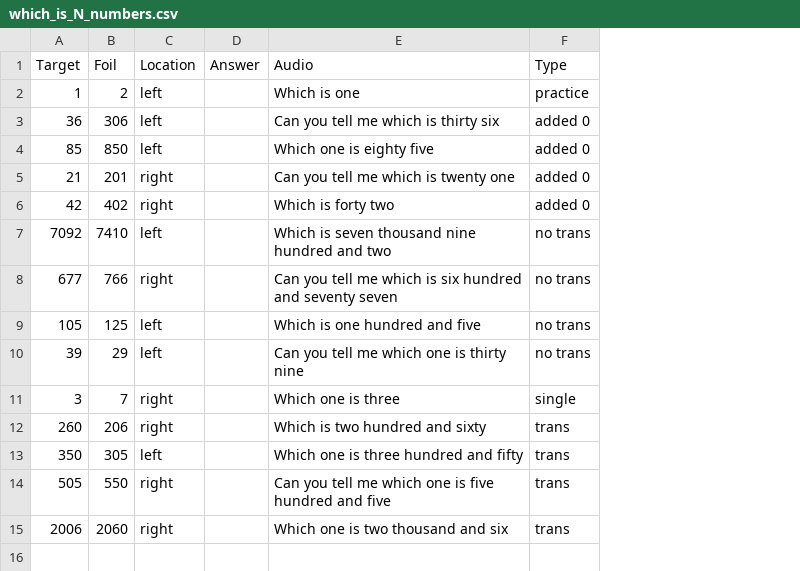
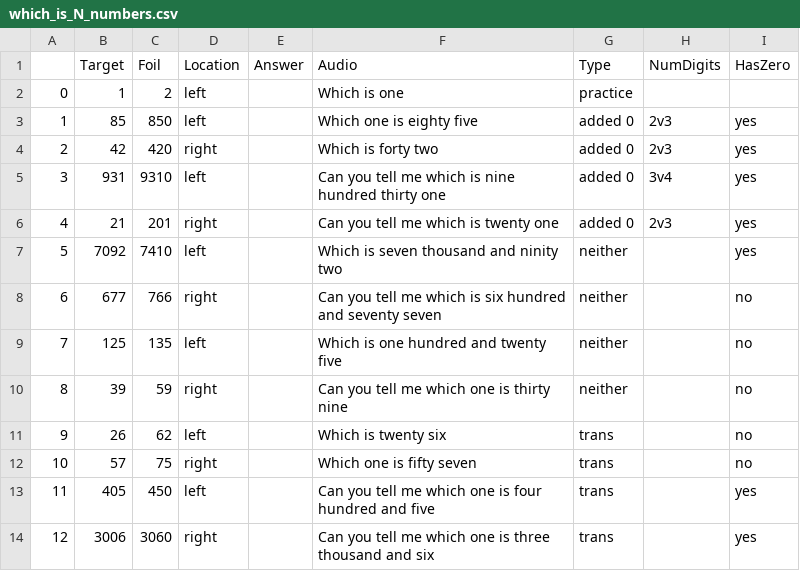
Before and after one commit to TheDELLab/NSF-Study-1-Names-Guide-Attention, a CSV file: Psychopy/which_Is_N_task/which_is_N_numbers.csv, drawn as a sheet; removed rows and columns are numbered as before the commit, all else as after; the diff names each change by its address in the sheet, - before the commit and + after, or states it on an @@ line.

```diff
--- a/Psychopy/which_Is_N_task/which_is_N_numbers.csv
+++ b/Psychopy/which_Is_N_task/which_is_N_numbers.csv
+column A, rows 2-3: 0 | 1; rows 6-8: 4 | 5 | 6; row 10: 8; row 14: 12
+column H (NumDigits), row 3: 2v3; row 6: 2v3
+column I (HasZero), row 3: yes; rows 6-8: yes | yes | no; row 10: no; row 14: yes
-row 3: 36 | 306 | left |  | Can you tell me which is thirty six | added 0
+row 4: 2 | 42 | 420 | right |  | Which is forty two | added 0 | 2v3 | yes
+row 5: 3 | 931 | 9310 | left |  | Can you tell me which is nine hundred thirty one | added 0 | 3v4 | yes
-row 6: 42 | 402 | right |  | Which is forty two | added 0
-F7 (Audio): Which is seven thousand nine hundred and two
+F7 (Audio): Which is seven thousand and ninity two
-G7:G8 (Type): no trans
+G7:G8 (Type): neither
-row 9: 105 | 125 | left |  | Which is one hundred and five | no trans
+row 9: 7 | 125 | 135 | left |  | Which is one hundred and twenty five | neither |  | no
-C10 (Foil): 29
+C10 (Foil): 59
-D10 (Location): left
+D10 (Location): right
-G10 (Type): no trans
+G10 (Type): neither
-row 11: 3 | 7 | right |  | Which one is three | single
-row 12: 260 | 206 | right |  | Which is two hundred and sixty | trans
-row 13: 350 | 305 | left |  | Which one is three hundred and fifty | trans
+row 11: 9 | 26 | 62 | left |  | Which is twenty six | trans |  | no
+row 12: 10 | 57 | 75 | right |  | Which one is fifty seven | trans |  | no
+row 13: 11 | 405 | 450 | left |  | Can you tell me which one is four hundred and five | trans |  | yes
-B14 (Target): 505
+B14 (Target): 3006
-C14 (Foil): 550
+C14 (Foil): 3060
-F14 (Audio): …one is five hundred and five
+F14 (Audio): …one is three thousand and six
-row 15: 2006 | 2060 | right |  | Which one is two thousand and six | trans
```
Also changed, not shown: 1 other file.
